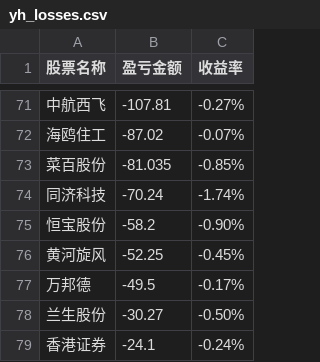
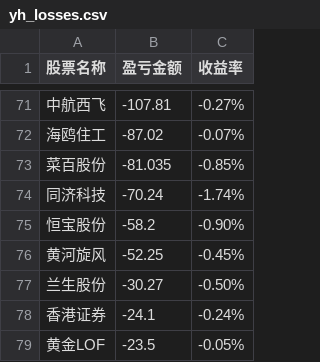
Before and after one commit to gniqizeuy/gniqizeuy.github.io, a CSV file: assets/data/yh_losses.csv, drawn as a sheet; only a part is shown, gaps mark what is left out; the shorter side is filled out with more unchanged rows.

```diff
--- a/assets/data/yh_losses.csv
+++ b/assets/data/yh_losses.csv
@@ -76,3 +76,2 @@
 黄河旋风,-52.25,-0.45%
-万邦德,-49.5,-0.17%
 兰生股份,-30.27,-0.50%
```
Also changed, not shown: assets/data/gf_losses.csv, 1 other file.
